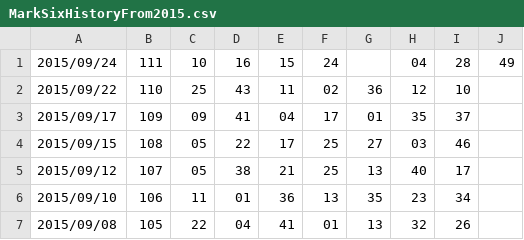
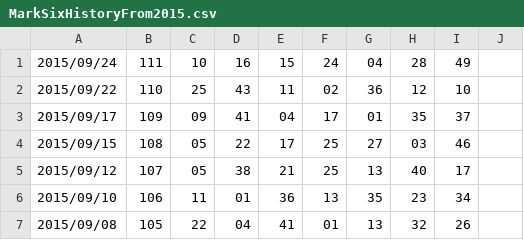
Before and after one commit to younthu/msm, a CSV file: MarkSixHistoryFrom2015.csv, drawn as a sheet; only a part is shown.

```diff
--- a/MarkSixHistoryFrom2015.csv
+++ b/MarkSixHistoryFrom2015.csv
@@ -1,2 +1,2 @@
-2015/09/24,111,10,16,15,24,,04,28,49
+2015/09/24,111,10,16,15,24,04,28,49
 2015/09/22,110,25,43,11,02,36,12,10
```
Also changed, not shown: 1 other file.
